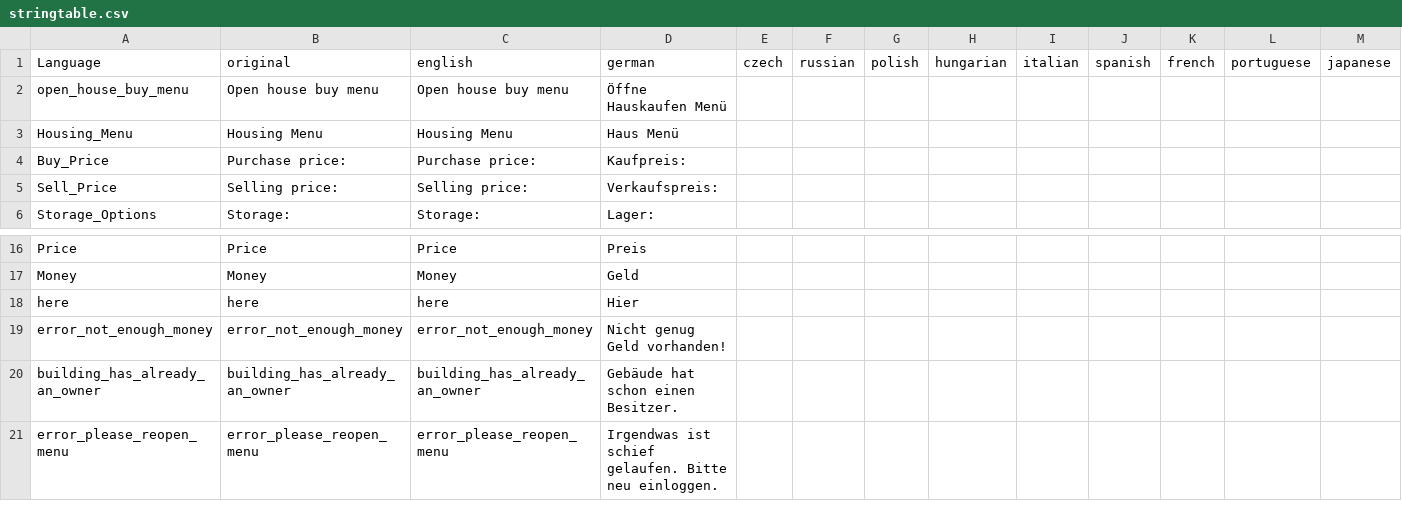
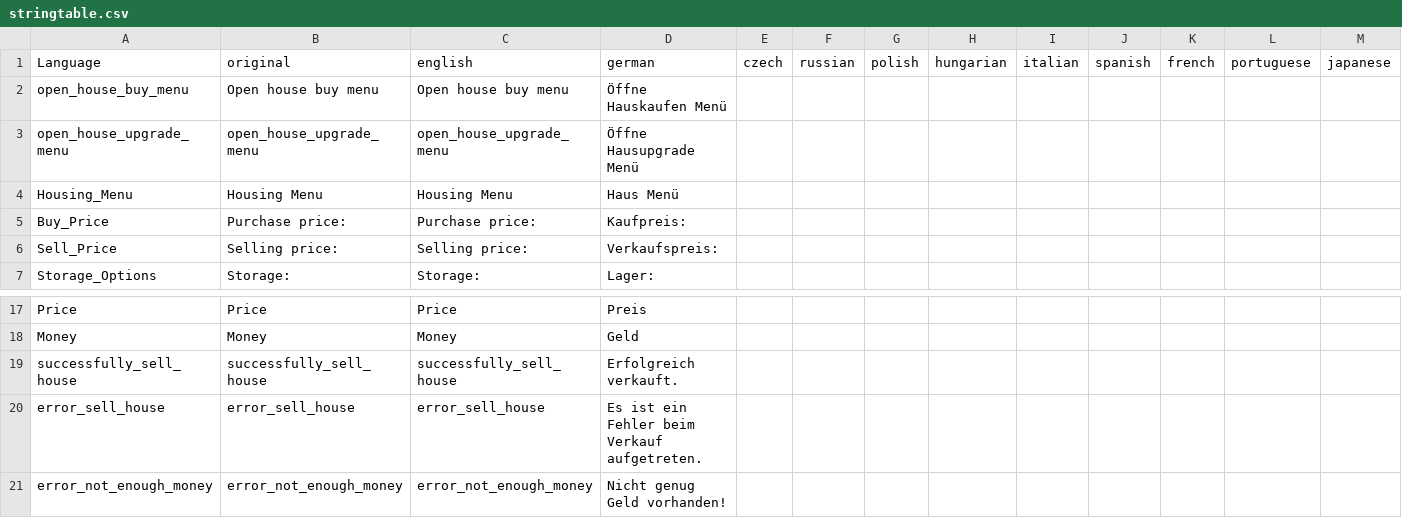
Before and after one commit to ihr-it-projekt/DayZLife, a CSV file: DayZLife/stringtable.csv, drawn as a sheet; only a part is shown, gaps mark what is left out; the shorter side is filled out with more unchanged rows; removed rows and columns are numbered as before the commit, all else as after; rows hold the shown columns only; the diff names each change by its address in the sheet, - before the commit and + after, or states it on an @@ line.

```diff
--- a/DayZLife/stringtable.csv
+++ b/DayZLife/stringtable.csv
+row 3: open_house_upgrade_menu | open_house_upgrade_menu | open_house_upgrade_menu | Öffne Hausupgrade Menü
-row 18: here | here | here | Hier
+row 19: successfully_sell_house | successfully_sell_house | successfully_sell_house | Erfolgreich verkauft.
+row 20: error_sell_house | error_sell_house | error_sell_house | Es ist ein Fehler beim Verkauf aufgetreten.
```
Also changed, not shown: 19 other files.
